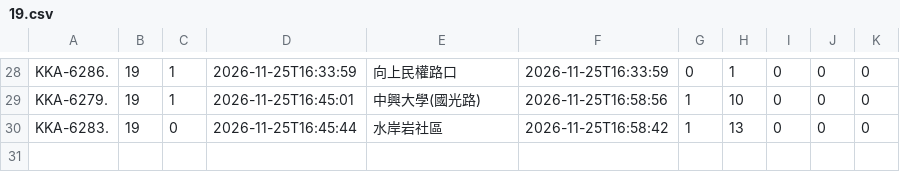
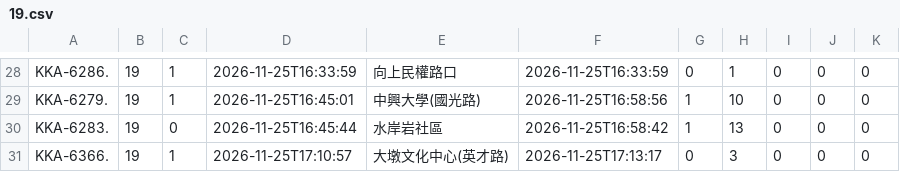
Before and after one commit to andrewwangarchnycu/Schematic-Transit-Taichung, a CSV file: departures/2026-11-25/19.csv, drawn as a sheet; only a part is shown, gaps mark what is left out.

```diff
--- a/departures/2026-11-25/19.csv
+++ b/departures/2026-11-25/19.csv
@@ -30 +30,2 @@ KKA-6279.,19,1,2026-11-25T16:45:01,中興大學(國光路),2026-11-25T16:58:56,1
 KKA-6283.,19,0,2026-11-25T16:45:44,水岸岩社區,2026-11-25T16:58:42,1,13,0,0,0
+KKA-6366.,19,1,2026-11-25T17:10:57,大墩文化中心(英才路),2026-11-25T17:13:17,0,3,0,0,0
```
Also changed, not shown: departures/2026-11-25/35.csv, departures/2026-11-25/45.csv, 4 other files.
